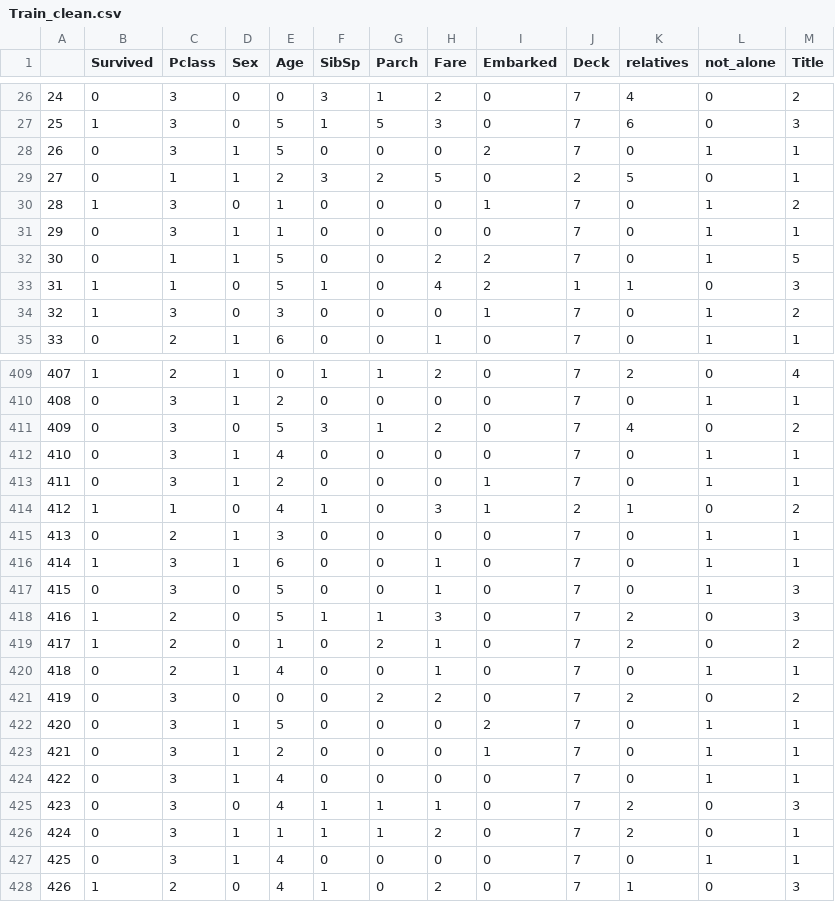
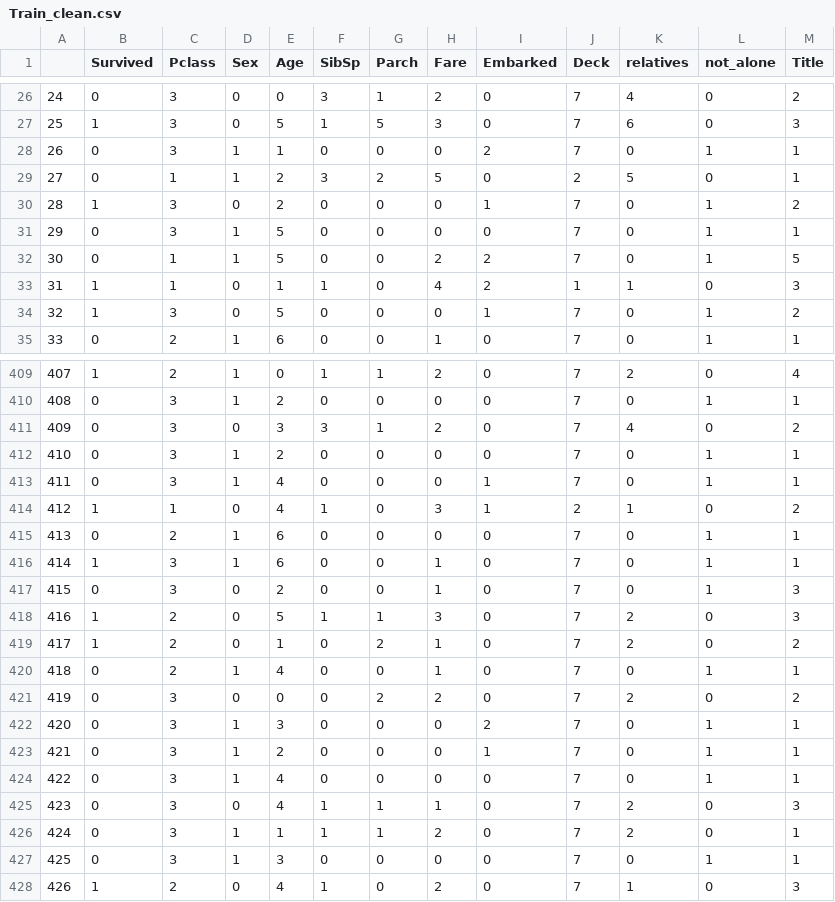
Before and after one commit to Tobias-GH-Schulz/titanic_kaggle_competition, a CSV file: Train_clean.csv, drawn as a sheet; only a part is shown, gaps mark what is left out; the diff covers the shown part only.

```diff
--- a/Train_clean.csv
+++ b/Train_clean.csv
@@ -27,9 +27,9 @@
 25,1,3,0,5,1,5,3,0,7,6,0,3
-26,0,3,1,5,0,0,0,2,7,0,1,1
+26,0,3,1,1,0,0,0,2,7,0,1,1
 27,0,1,1,2,3,2,5,0,2,5,0,1
-28,1,3,0,1,0,0,0,1,7,0,1,2
-29,0,3,1,1,0,0,0,0,7,0,1,1
+28,1,3,0,2,0,0,0,1,7,0,1,2
+29,0,3,1,5,0,0,0,0,7,0,1,1
 30,0,1,1,5,0,0,2,2,7,0,1,5
-31,1,1,0,5,1,0,4,2,1,1,0,3
-32,1,3,0,3,0,0,0,1,7,0,1,2
+31,1,1,0,1,1,0,4,2,1,1,0,3
+32,1,3,0,5,0,0,0,1,7,0,1,2
 33,0,2,1,6,0,0,1,0,7,0,1,1
@@ -410,9 +410,9 @@
 408,0,3,1,2,0,0,0,0,7,0,1,1
-409,0,3,0,5,3,1,2,0,7,4,0,2
-410,0,3,1,4,0,0,0,0,7,0,1,1
-411,0,3,1,2,0,0,0,1,7,0,1,1
+409,0,3,0,3,3,1,2,0,7,4,0,2
+410,0,3,1,2,0,0,0,0,7,0,1,1
+411,0,3,1,4,0,0,0,1,7,0,1,1
 412,1,1,0,4,1,0,3,1,2,1,0,2
-413,0,2,1,3,0,0,0,0,7,0,1,1
+413,0,2,1,6,0,0,0,0,7,0,1,1
 414,1,3,1,6,0,0,1,0,7,0,1,1
-415,0,3,0,5,0,0,1,0,7,0,1,3
+415,0,3,0,2,0,0,1,0,7,0,1,3
 416,1,2,0,5,1,1,3,0,7,2,0,3
@@ -421,3 +421,3 @@
 419,0,3,0,0,0,2,2,0,7,2,0,2
-420,0,3,1,5,0,0,0,2,7,0,1,1
+420,0,3,1,3,0,0,0,2,7,0,1,1
 421,0,3,1,2,0,0,0,1,7,0,1,1
@@ -426,3 +426,3 @@
 424,0,3,1,1,1,1,2,0,7,2,0,1
-425,0,3,1,4,0,0,0,0,7,0,1,1
+425,0,3,1,3,0,0,0,0,7,0,1,1
 426,1,2,0,4,1,0,2,0,7,1,0,3
```
Also changed, not shown: 130 edited cells elsewhere in this file, Test_clean.csv, 3 other files.
